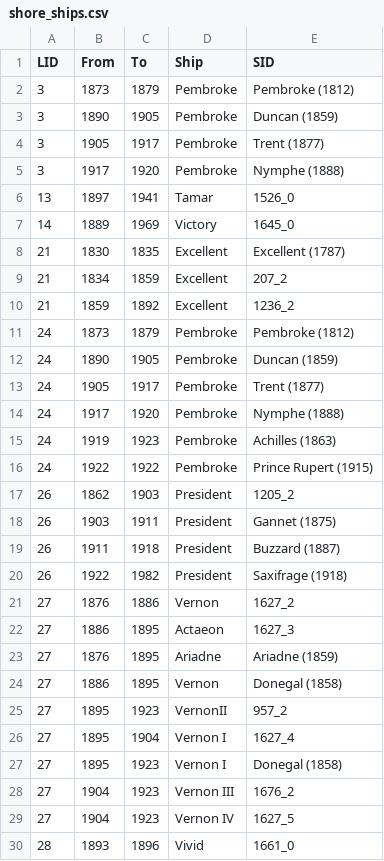
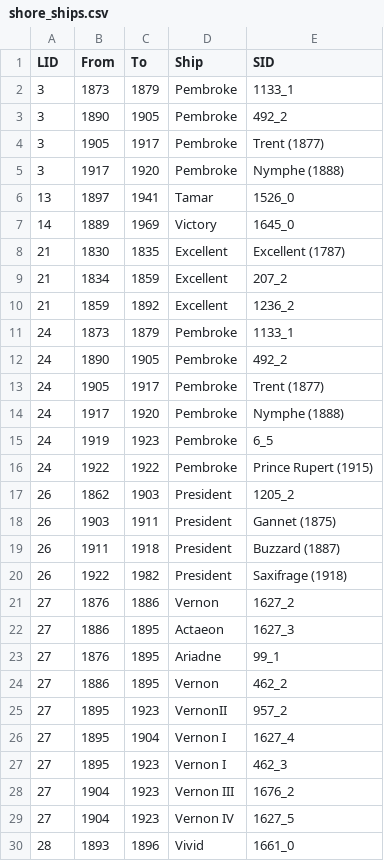
Before and after one commit to HackathonDH/RoyalNavy_2017, a CSV file: Webscraping/CSVs/shore_ships.csv, drawn as a sheet.

Commit message:
transfered some ships/sids to shore_ships

```diff
--- a/Webscraping/CSVs/shore_ships.csv
+++ b/Webscraping/CSVs/shore_ships.csv
@@ -1,4 +1,4 @@
 LID,From,To,Ship,SID
-3,1873,1879,Pembroke,Pembroke (1812)
-3,1890,1905,Pembroke,Duncan (1859)
+3,1873,1879,Pembroke,1133_1
+3,1890,1905,Pembroke,492_2
 3,1905,1917,Pembroke,Trent (1877)
@@ -10,7 +10,7 @@ LID,From,To,Ship,SID
 21,1859,1892,Excellent,1236_2
-24,1873,1879,Pembroke,Pembroke (1812)
-24,1890,1905,Pembroke,Duncan (1859)
+24,1873,1879,Pembroke,1133_1
+24,1890,1905,Pembroke,492_2
 24,1905,1917,Pembroke,Trent (1877)
 24,1917,1920,Pembroke,Nymphe (1888)
-24,1919,1923,Pembroke,Achilles (1863)
+24,1919,1923,Pembroke,6_5
 24,1922,1922,Pembroke,Prince Rupert (1915)
@@ -22,7 +22,7 @@ LID,From,To,Ship,SID
 27,1886,1895,Actaeon,1627_3
-27,1876,1895,Ariadne,Ariadne (1859)
-27,1886,1895,Vernon,Donegal (1858)
+27,1876,1895,Ariadne,99_1
+27,1886,1895,Vernon,462_2
 27,1895,1923,VernonII,957_2
 27,1895,1904,Vernon I,1627_4
-27,1895,1923,Vernon I,Donegal (1858)
+27,1895,1923,Vernon I,462_3
 27,1904,1923,Vernon III,1676_2
```
Also changed, not shown: Webscraping/CSVs/ships.csv.
